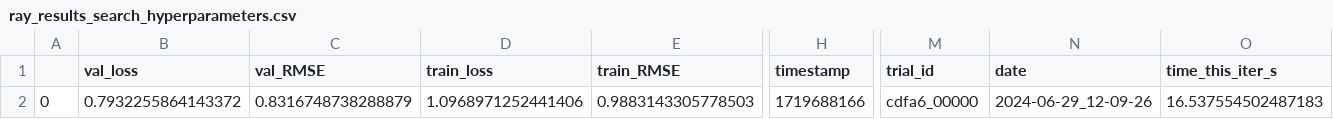
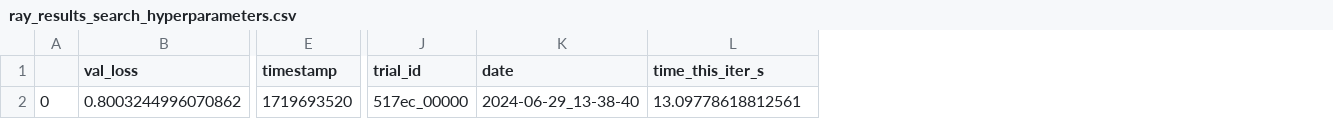
Before and after one commit to geometric-intelligence/proteo, a CSV file: ray_results_search_hyperparameters.csv, drawn as a sheet; only a part is shown, gaps mark what is left out; removed rows and columns are numbered as before the commit, all else as after; the diff covers the shown part only; the diff names each change by its address in the sheet, - before the commit and + after, or states it on an @@ line.

```diff
--- a/ray_results_search_hyperparameters.csv
+++ b/ray_results_search_hyperparameters.csv
-column C (val_RMSE), row 2: 0.8316748738288879
-column D (train_loss), row 2: 1.0968971252441406
-column E (train_RMSE), row 2: 0.9883143305778503
-B2 (val_loss): 0.7932255864143372
+B2 (val_loss): 0.8003244996070862
-E2 (timestamp): 1719688166
+E2 (timestamp): 1719693520
-J2 (trial_id): cdfa6_00000
+J2 (trial_id): 517ec_00000
-K2 (date): 2024-06-29_12-09-26
+K2 (date): 2024-06-29_13-38-40
-L2 (time_this_iter_s): 16.537554502487183
+L2 (time_this_iter_s): 13.09778618812561
```
Also changed, not shown: 10 edited cells elsewhere in this file, 4 other files.
